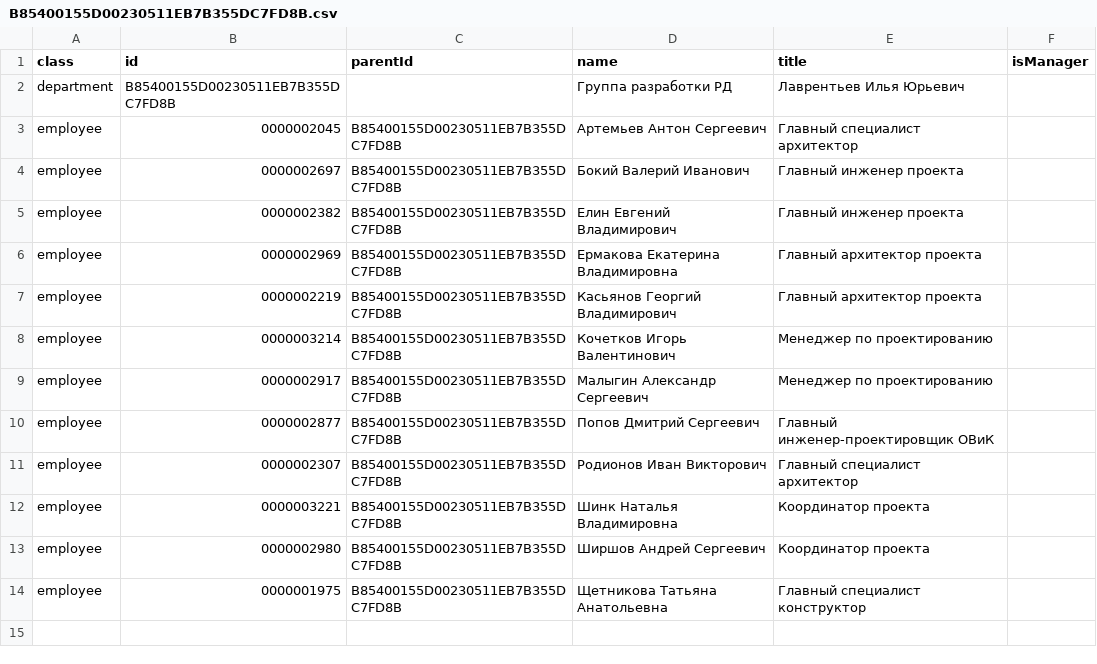
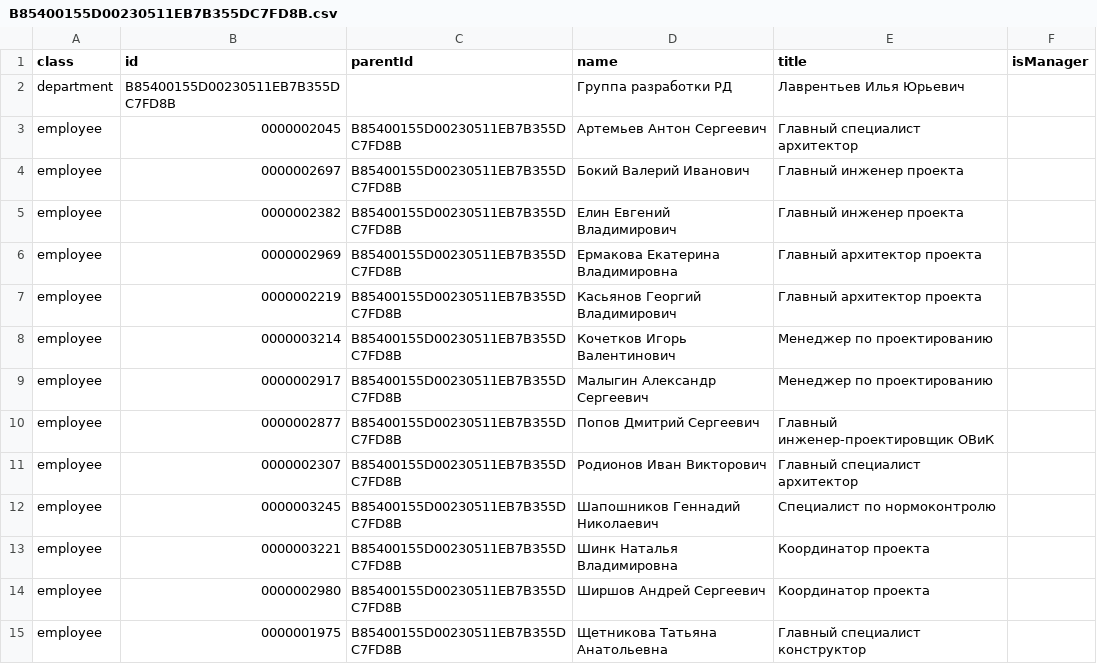
Before and after one commit to DmitryAkimov/spgr-d3-org-chart, a CSV file: data/B85400155D00230511EB7B355DC7FD8B.csv, drawn as a sheet; the diff names each change by its address in the sheet, - before the commit and + after, or states it on an @@ line.

```diff
--- a/data/B85400155D00230511EB7B355DC7FD8B.csv
+++ b/data/B85400155D00230511EB7B355DC7FD8B.csv
+row 12: employee | 0000003245 | B85400155D00230511EB7B355DC7FD8B | Шапошников Геннадий Николаевич | Специалист по нормоконтролю
```
Also changed, not shown: data/A2CF00505601289111E8FED7CBDF1434.csv, data/A2CF00505601289111E8FEE7C4179A88.csv, 9 other files.
